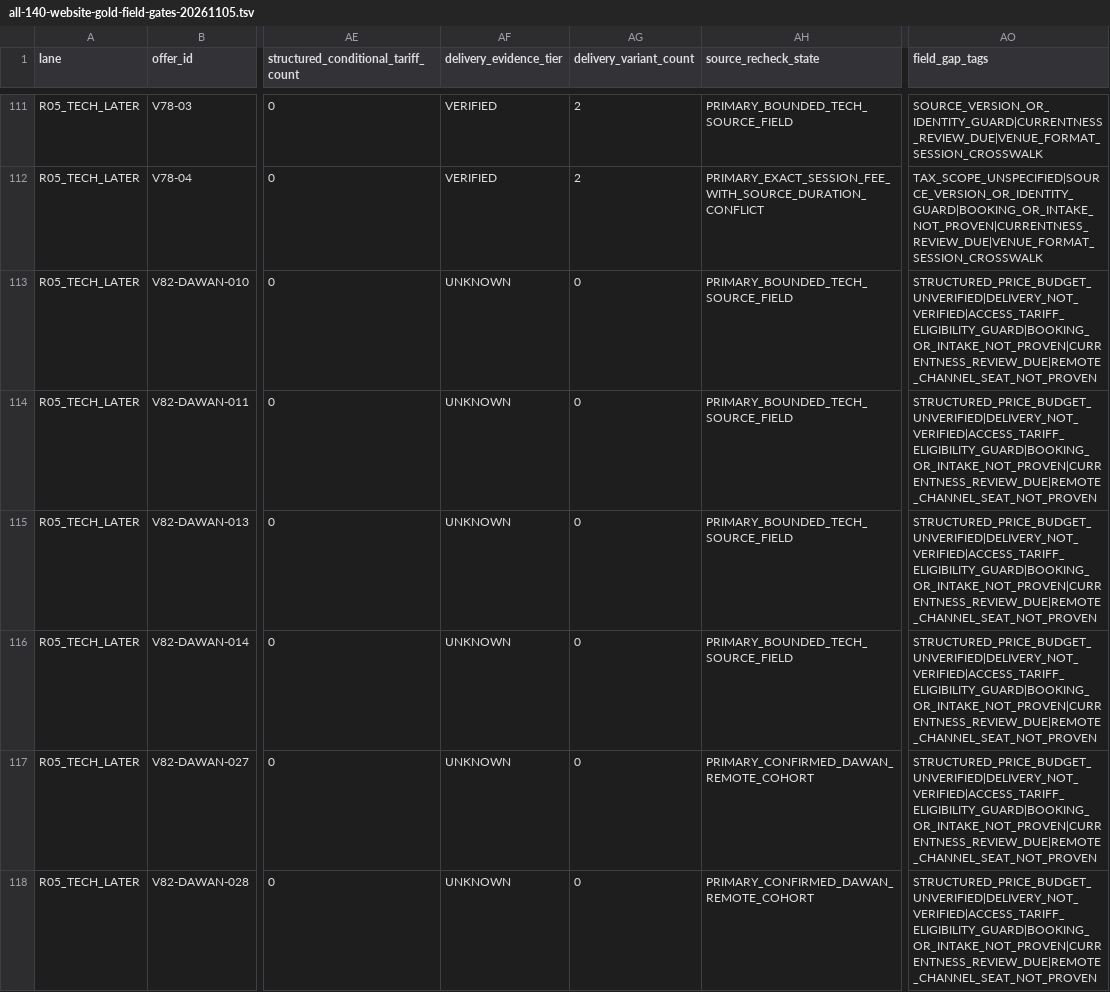
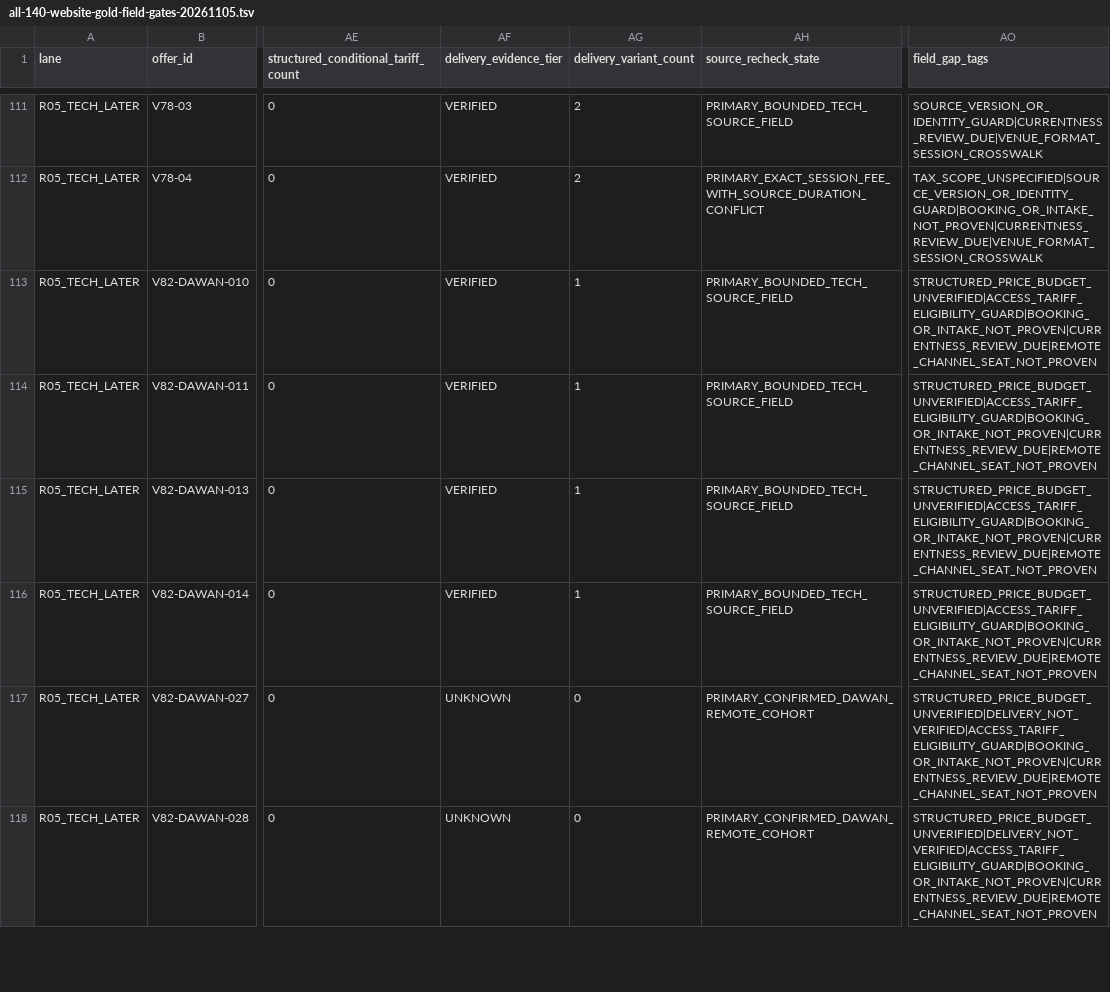
Before and after one commit to george-sarpong/weiterbildungsradar-journalismus, a TSV file: docs/b2/all-140-website-gold-field-gates-20261105.tsv, drawn as a sheet; only a part is shown, gaps mark what is left out; the diff names each change by its address in the sheet, - before the commit and + after, or states it on an @@ line.

Commit message:
B2 matrix reconcile four exact Dawan confirmed FOAD edition modes

```diff
--- a/docs/b2/all-140-website-gold-field-gates-20261105.tsv
+++ b/docs/b2/all-140-website-gold-field-gates-20261105.tsv
-AF113:AF116 (delivery_evidence_tier): UNKNOWN
+AF113:AF116 (delivery_evidence_tier): VERIFIED
-AG113:AG116 (delivery_variant_count): 0
+AG113:AG116 (delivery_variant_count): 1
-AO113:AO116 (field_gap_tags): STRUCTURED_PRICE_BUDGET_UNVERIFIED|DELIVERY_NOT_VERIFIED|ACCESS_TARIFF_ELIGIBILITY_GUARD|BOOKING_OR_INTAKE_NOT_PROVEN|CURRENTNESS_REVIEW_DUE|REMOTE_CHANNEL_SEAT_NOT_PROVEN
+AO113:AO116 (field_gap_tags): STRUCTURED_PRICE_BUDGET_UNVERIFIED|ACCESS_TARIFF_ELIGIBILITY_GUARD|BOOKING_OR_INTAKE_NOT_PROVEN|CURRENTNESS_REVIEW_DUE|REMOTE_CHANNEL_SEAT_NOT_PROVEN
```
